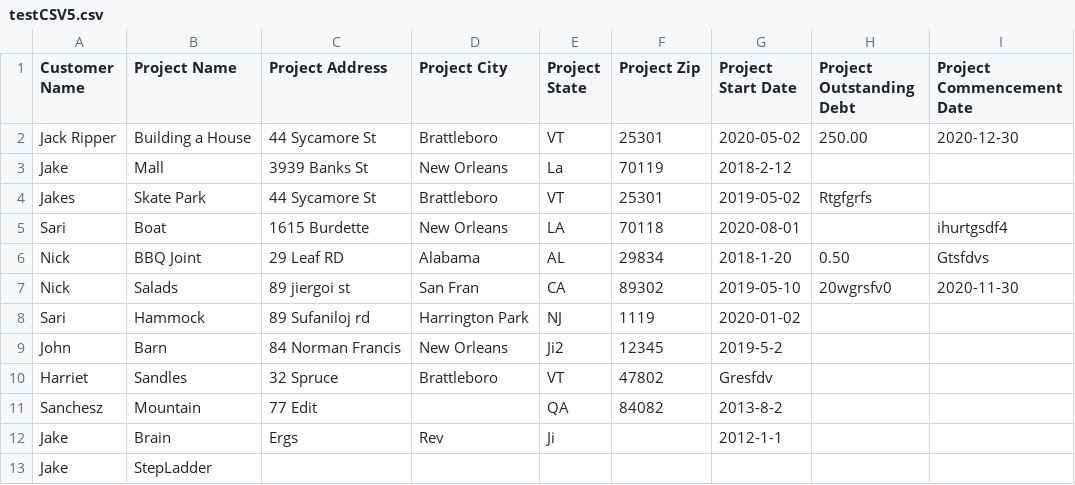
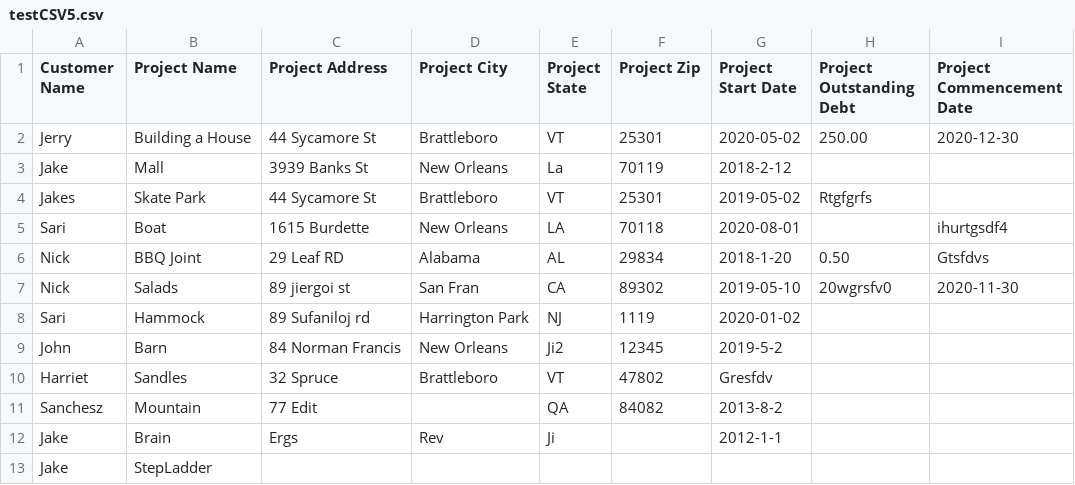
Before and after one commit to jgartens/Levelset-Coding-Challenge, a CSV file: documentation/testCSV5.csv, drawn as a sheet.

Commit message:
correct documents

```diff
--- a/documentation/testCSV5.csv
+++ b/documentation/testCSV5.csv
@@ -1,3 +1,3 @@
 Customer Name,Project Name,Project Address,Project City,Project State,Project Zip,Project Start Date,Project Outstanding Debt,Project Commencement Date
-Jack Ripper,Building a House,44 Sycamore St,Brattleboro,VT,25301,2020-05-02,250.00,2020-12-30
+Jerry,Building a House,44 Sycamore St,Brattleboro,VT,25301,2020-05-02,250.00,2020-12-30
 Jake,Mall,3939 Banks St,New Orleans,La,70119,2018-2-12,,
```
Also changed, not shown: 8 other files.
